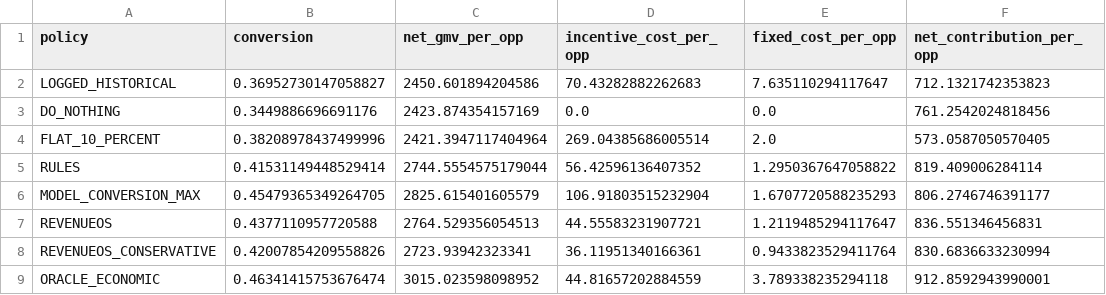
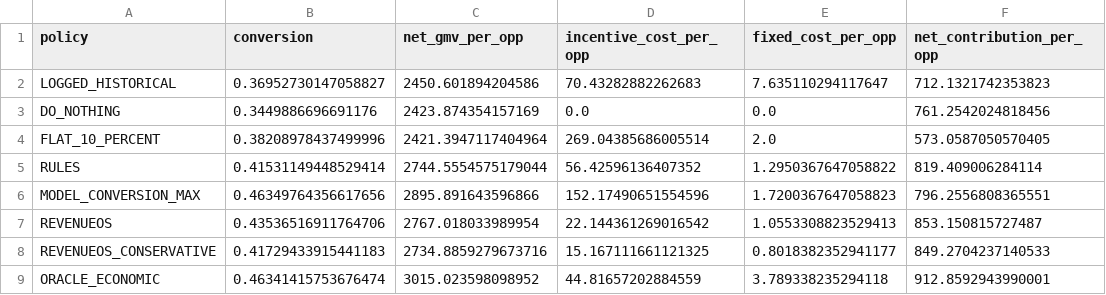
Before and after one commit to DAISHINKAN7/RevenueOS, a CSV file: evaluation/results/policy_results.csv, drawn as a sheet.

```diff
--- a/evaluation/results/policy_results.csv
+++ b/evaluation/results/policy_results.csv
@@ -5,5 +5,5 @@ FLAT_10_PERCENT,0.38208978437499996,2421.3947117404964,269.04385686005514,2.0,57
 RULES,0.41531149448529414,2744.5554575179044,56.42596136407352,1.2950367647058822,819.409006284114
-MODEL_CONVERSION_MAX,0.45479365349264705,2825.615401605579,106.91803515232904,1.6707720588235293,806.2746746391177
-REVENUEOS,0.4377110957720588,2764.529356054513,44.55583231907721,1.2119485294117647,836.551346456831
-REVENUEOS_CONSERVATIVE,0.42007854209558826,2723.93942323341,36.11951340166361,0.9433823529411764,830.6836633230994
+MODEL_CONVERSION_MAX,0.46349764356617656,2895.891643596866,152.17490651554596,1.7200367647058823,796.2556808365551
+REVENUEOS,0.43536516911764706,2767.018033989954,22.144361269016542,1.0553308823529413,853.150815727487
+REVENUEOS_CONSERVATIVE,0.41729433915441183,2734.8859279673716,15.167111661121325,0.8018382352941177,849.2704237140533
 ORACLE_ECONOMIC,0.46341415753676474,3015.023598098952,44.81657202884559,3.789338235294118,912.8592943990001
```
Also changed, not shown: evaluation/results/delta_p_analysis.csv, evaluation/results/high_regret_cases.csv, 51 other files.
